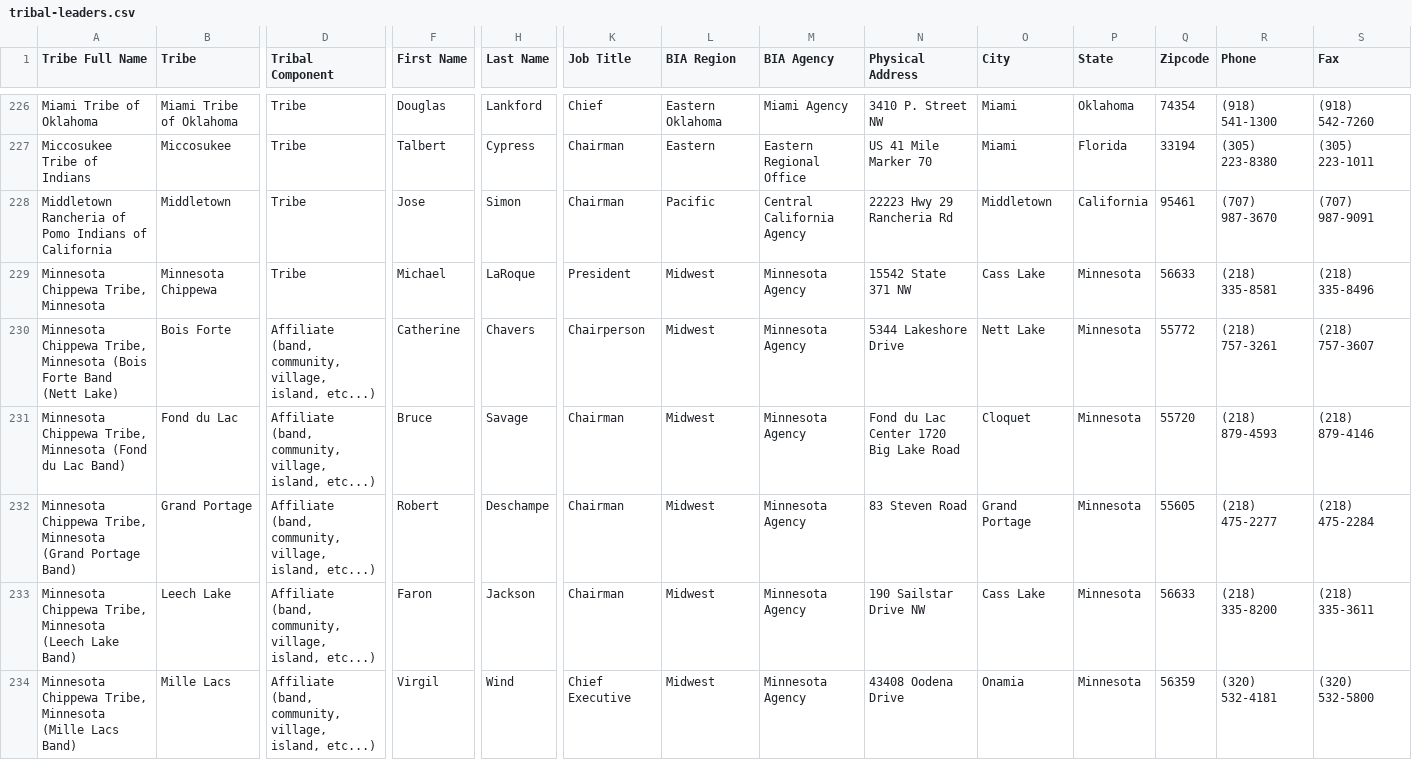
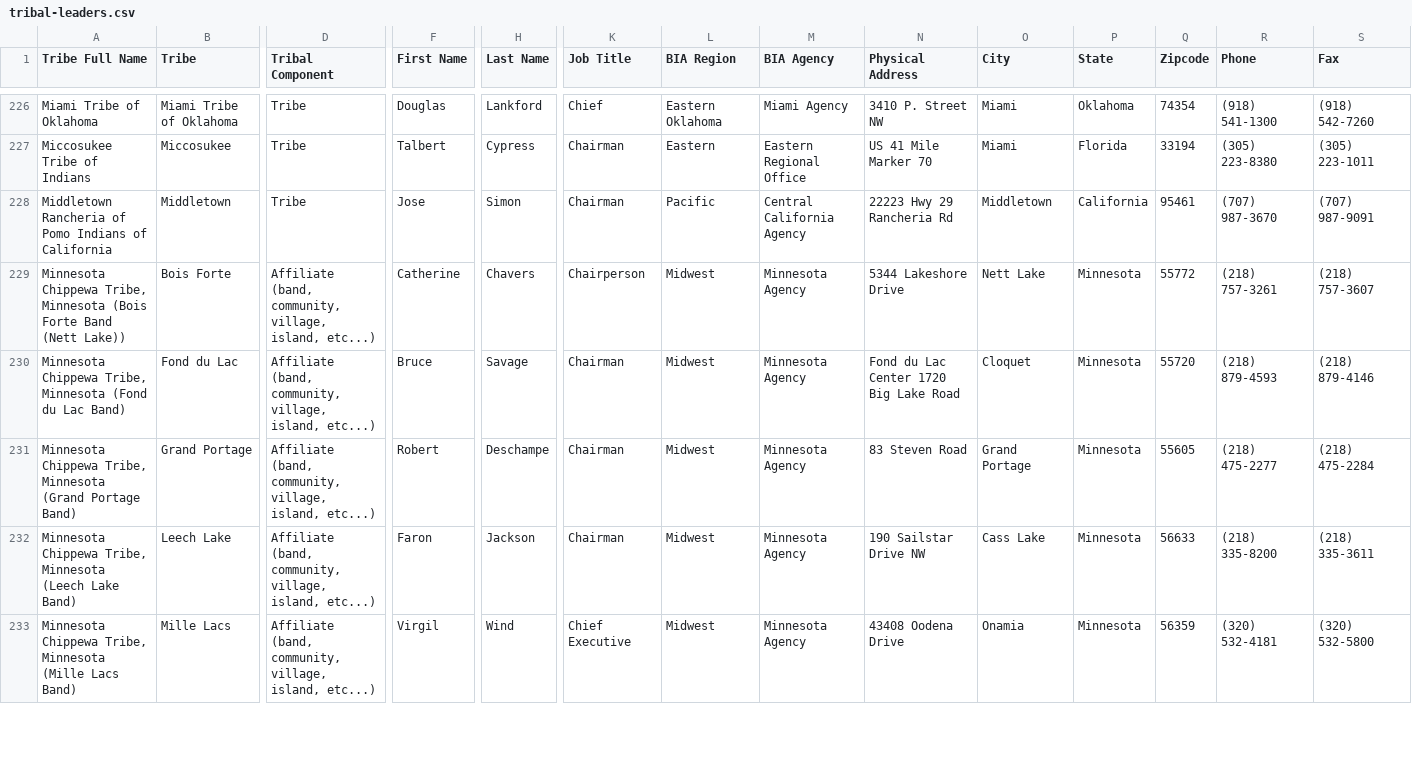
Before and after one commit to cisagov/flat-tribal-leaders, a CSV file: tribal-leaders.csv, drawn as a sheet; only a part is shown, gaps mark what is left out; removed rows and columns are numbered as before the commit, all else as after; rows hold the shown columns only; the diff covers the shown part only; the diff names each change by its address in the sheet, - before the commit and + after, or states it on an @@ line.

Commit message:
Flat: latest data (2026-08-22T06:54:58Z)

```diff
--- a/tribal-leaders.csv
+++ b/tribal-leaders.csv
-row 229: Minnesota Chippewa Tribe, Minnesota | Minnesota Chippewa | Tribe | Michael | LaRoque | President | Midwest | Minnesota Agency | 15542 State 371 NW | Cass Lake | Minnesota | 56633 | (218) 335-8581 | (218) 335-8496
-A229 (Tribe Full Name): …Band (Nett Lake)
+A229 (Tribe Full Name): …Band (Nett Lake))
```
Also changed, not shown: 2 added rows, 1 removed row and 5 edited cells elsewhere in this file.
